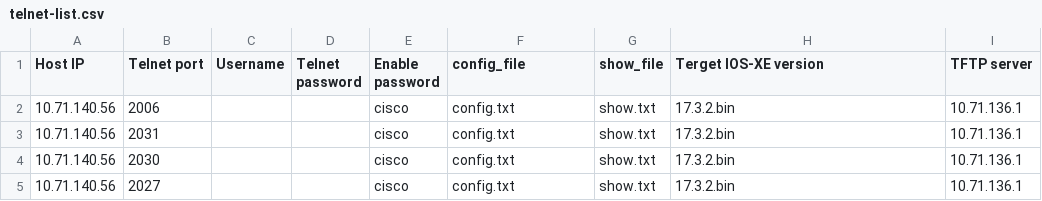
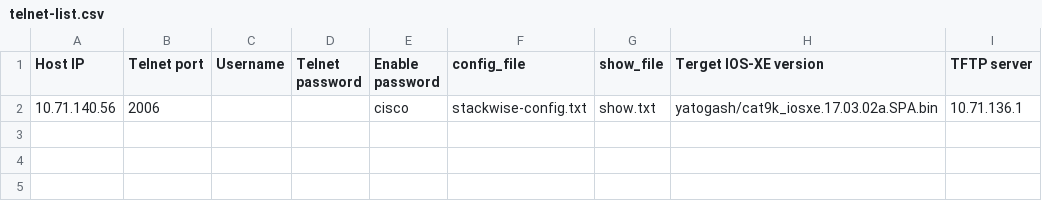
Before and after one commit to yachontan/issu-restore-activity, a CSV file: telnet-list.csv, drawn as a sheet.

Commit message:
Update telnet-list.csv and add stackwise-config.txt

```diff
--- a/telnet-list.csv
+++ b/telnet-list.csv
@@ -1,5 +1,2 @@
 Host IP,Telnet port,Username,Telnet password, Enable password,config_file,show_file,Terget IOS-XE version,TFTP server
-10.71.140.56,2006,,,cisco,config.txt,show.txt,17.3.2.bin,10.71.136.1
-10.71.140.56,2031,,,cisco,config.txt,show.txt,17.3.2.bin,10.71.136.1
-10.71.140.56,2030,,,cisco,config.txt,show.txt,17.3.2.bin,10.71.136.1
-10.71.140.56,2027,,,cisco,config.txt,show.txt,17.3.2.bin,10.71.136.1
+10.71.140.56,2006,,,cisco,stackwise-config.txt,show.txt,yatogash/cat9k_iosxe.17.03.02a.SPA.bin,10.71.136.1
```
Also changed, not shown: 1 other file.
